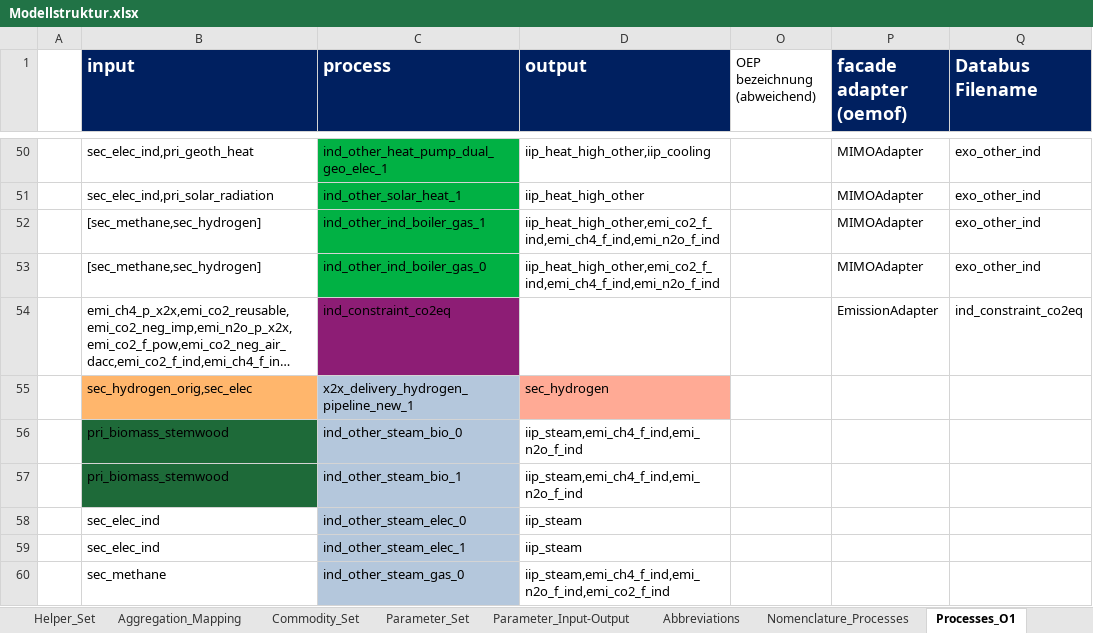
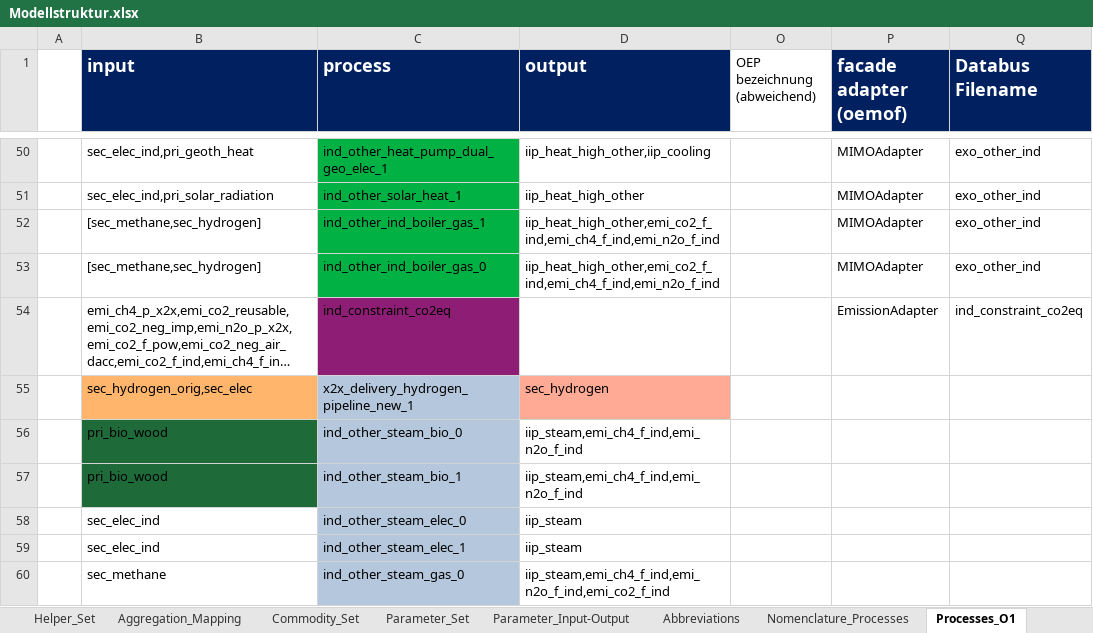
Before and after one commit to sedos-project/data_adapter_times, an Excel workbook: input_data/Modellstruktur.xlsx, sheet Processes_O1, drawn as a sheet; only a part is shown, gaps mark what is left out; long unchanged cells end in …; values as stored, in another font and other column widths than the file's, no borders; charts and pictures and conditional formats not drawn; the diff names each change by its address in the sheet, - before the commit and + after, or states it on an @@ line.

```diff
--- a/input_data/Modellstruktur.xlsx (sheet Processes_O1)
+++ b/input_data/Modellstruktur.xlsx (sheet Processes_O1)
-B56:B57 (input): pri_biomass_stemwood
+B56:B57 (input): pri_bio_wood
```
Also changed, not shown: sheet Process_Set, sheet Commodity_Set, sheet Helper_Set, sheet Parameter_Set, formulas that keep their value, config_data/SysSettings.xlsx, output_data/vt_DE_x2x.xlsx, 3 other files.
